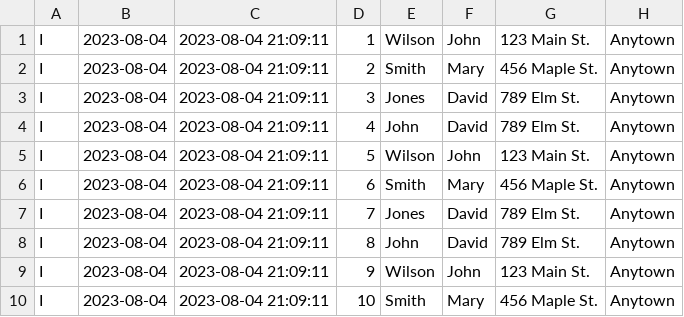
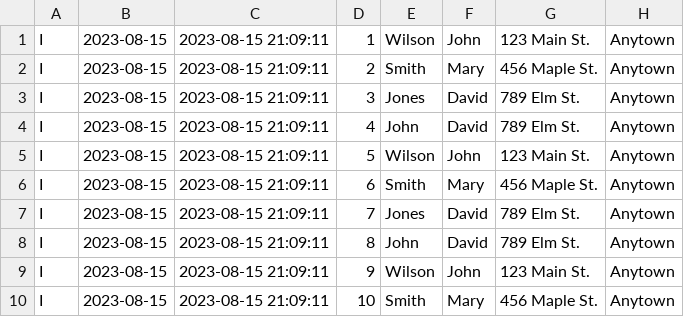
Before and after one commit to AnkanP/AWSPythonScripts, a CSV file: data/fullload.csv, drawn as a sheet.

```diff
--- a/data/fullload.csv
+++ b/data/fullload.csv
@@ -1,10 +1,10 @@
-"I",2023-08-04,2023-08-04 21:09:11,1,"Wilson","John","123 Main St.","Anytown"
-"I",2023-08-04,2023-08-04 21:09:11,2,"Smith","Mary","456 Maple St.","Anytown"
-"I",2023-08-04,2023-08-04 21:09:11,3,"Jones","David","789 Elm St.","Anytown"
-"I",2023-08-04,2023-08-04 21:09:11,4,"John","David","789 Elm St.","Anytown"
-"I",2023-08-04,2023-08-04 21:09:11,5,"Wilson","John","123 Main St.","Anytown"
-"I",2023-08-04,2023-08-04 21:09:11,6,"Smith","Mary","456 Maple St.","Anytown"
-"I",2023-08-04,2023-08-04 21:09:11,7,"Jones","David","789 Elm St.","Anytown"
-"I",2023-08-04,2023-08-04 21:09:11,8,"John","David","789 Elm St.","Anytown"
-"I",2023-08-04,2023-08-04 21:09:11,9,"Wilson","John","123 Main St.","Anytown"
-"I",2023-08-04,2023-08-04 21:09:11,10,"Smith","Mary","456 Maple St.","Anytown"
+"I",2023-08-15,2023-08-15 21:09:11,1,"Wilson","John","123 Main St.","Anytown"
+"I",2023-08-15,2023-08-15 21:09:11,2,"Smith","Mary","456 Maple St.","Anytown"
+"I",2023-08-15,2023-08-15 21:09:11,3,"Jones","David","789 Elm St.","Anytown"
+"I",2023-08-15,2023-08-15 21:09:11,4,"John","David","789 Elm St.","Anytown"
+"I",2023-08-15,2023-08-15 21:09:11,5,"Wilson","John","123 Main St.","Anytown"
+"I",2023-08-15,2023-08-15 21:09:11,6,"Smith","Mary","456 Maple St.","Anytown"
+"I",2023-08-15,2023-08-15 21:09:11,7,"Jones","David","789 Elm St.","Anytown"
+"I",2023-08-15,2023-08-15 21:09:11,8,"John","David","789 Elm St.","Anytown"
+"I",2023-08-15,2023-08-15 21:09:11,9,"Wilson","John","123 Main St.","Anytown"
+"I",2023-08-15,2023-08-15 21:09:11,10,"Smith","Mary","456 Maple St.","Anytown"
```
Also changed, not shown: data/cdcload-nextpartition.csv, data/cdcload.csv, 15 other files.
